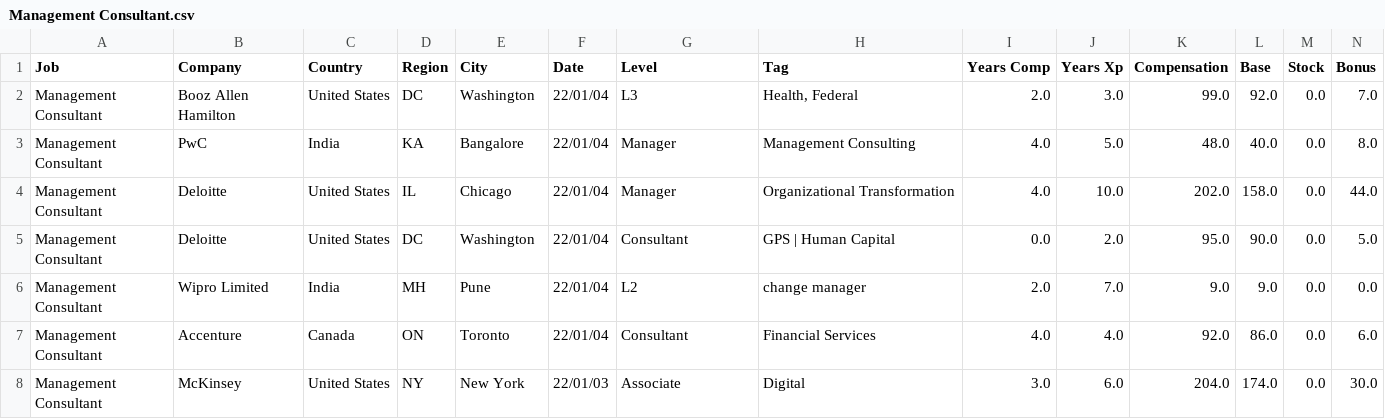
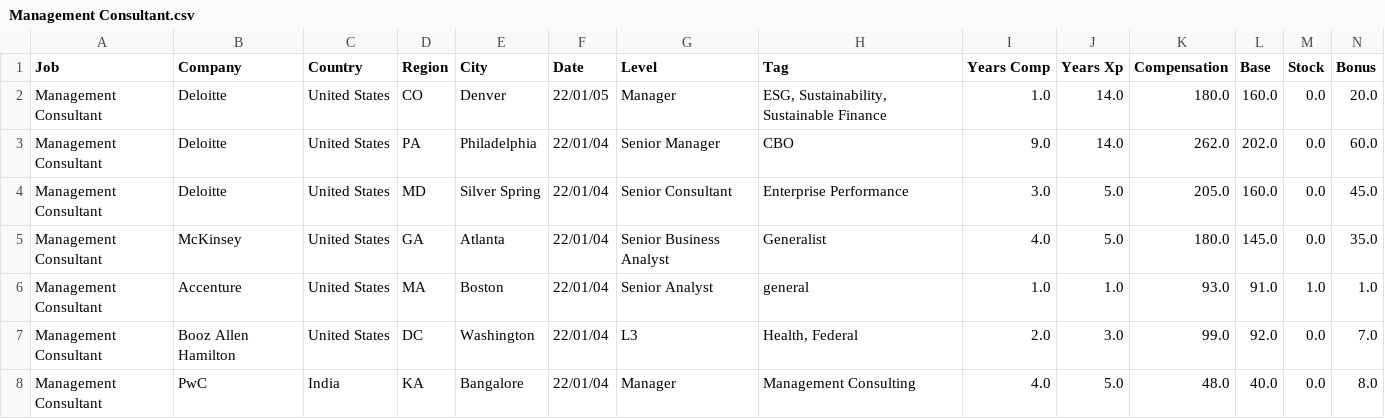
Before and after one commit to afruoy/scraper-levels.fyi, a CSV file: db/Management Consultant.csv, drawn as a sheet; only a part is shown; the shorter side is filled out with more unchanged rows; rows hold the shown columns only; the diff names each change by its address in the sheet, - before the commit and + after, or states it on an @@ line.

```diff
--- a/db/Management Consultant.csv
+++ b/db/Management Consultant.csv
+row 2: Management Consultant | Deloitte | United States | CO | Denver | 22/01/05 | Manager | ESG, Sustainability, Sustainable Finance | 1.0 | 14.0 | 180.0 | 160.0 | 0.0 | 20.0
+row 3: Management Consultant | Deloitte | United States | PA | Philadelphia | 22/01/04 | Senior Manager | CBO | 9.0 | 14.0 | 262.0 | 202.0 | 0.0 | 60.0
+row 4: Management Consultant | Deloitte | United States | MD | Silver Spring | 22/01/04 | Senior Consultant | Enterprise Performance | 3.0 | 5.0 | 205.0 | 160.0 | 0.0 | 45.0
+row 5: Management Consultant | McKinsey | United States | GA | Atlanta | 22/01/04 | Senior Business Analyst | Generalist | 4.0 | 5.0 | 180.0 | 145.0 | 0.0 | 35.0
+row 6: Management Consultant | Accenture | United States | MA | Boston | 22/01/04 | Senior Analyst | general | 1.0 | 1.0 | 93.0 | 91.0 | 1.0 | 1.0
```
Also changed, not shown: db/Data Scientist.csv, db/Product Designer.csv, 10 other files.
